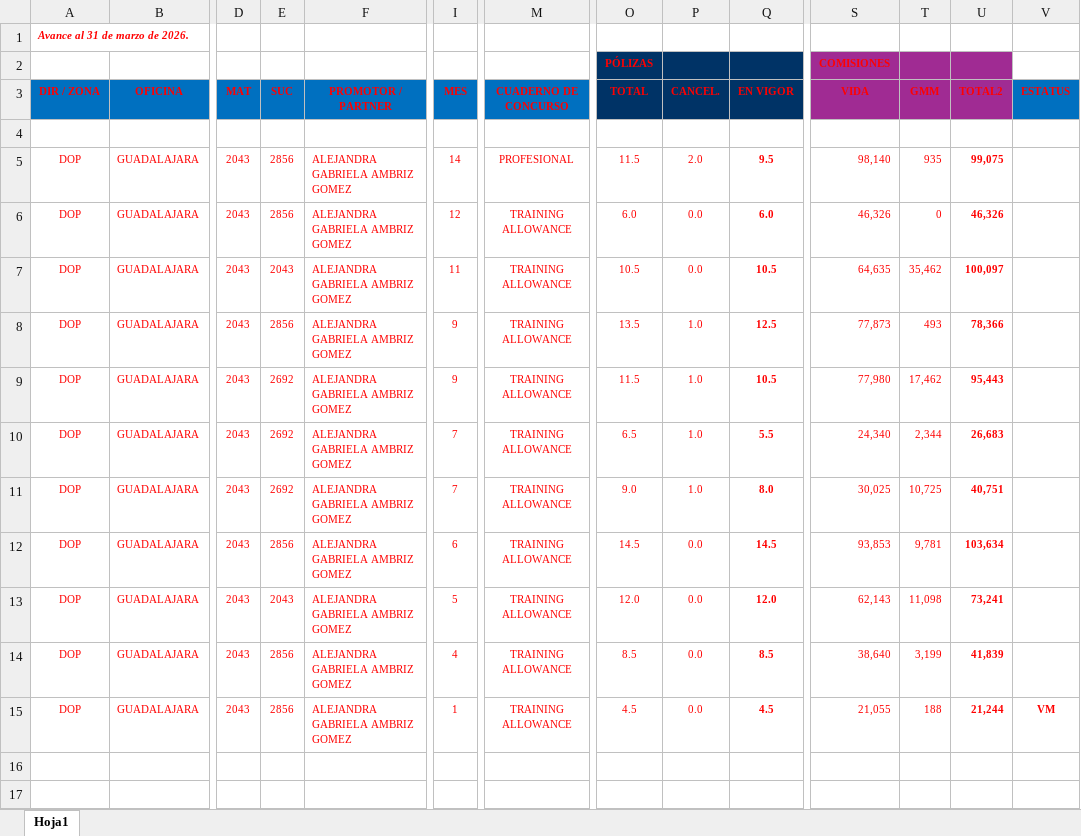
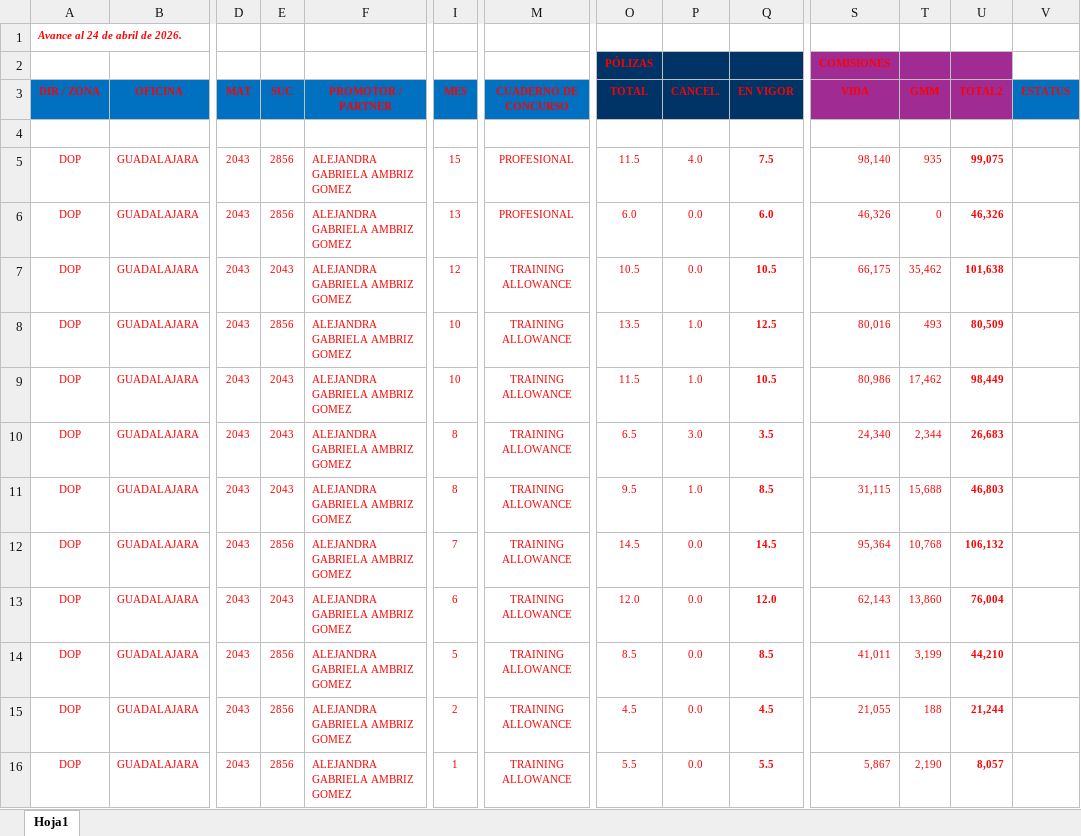
Before and after one commit to davalosdiego833/paneldecampanas, an Excel workbook: graduacion/graduacion.xlsx, sheet Hoja1, drawn as a sheet; only a part is shown, gaps mark what is left out; values as stored, in another font and other column widths than the file's, no borders; conditional formats and table styles not drawn; rows hold the shown columns only; the diff names each change by its address in the sheet, - before the commit and + after, or states it on an @@ line.

Commit message:
data: Actualización automática de reportes (2026-04-29 10:46)

```diff
--- a/graduacion/graduacion.xlsx (sheet Hoja1)
+++ b/graduacion/graduacion.xlsx (sheet Hoja1)
-A1 (DIR / ZONA): Avance al 31 de marzo de 2026.
+A1 (DIR / ZONA): Avance al 24 de abril de 2026.
-I5 (MES): 14
+I5 (MES): 15
-P5 (CANCEL.): 2.0
+P5 (CANCEL.): 4.0
-Q5 (EN VIGOR): 9.5
+Q5 (EN VIGOR): 7.5
-I6 (MES): 12
+I6 (MES): 13
-M6 (CUADERNO DE CONCURSO): TRAINING ALLOWANCE
+M6 (CUADERNO DE CONCURSO): PROFESIONAL
-I7 (MES): 11
+I7 (MES): 12
-S7 (VIDA): 64,635
+S7 (VIDA): 66,175
-U7 (TOTAL2): 100,097
+U7 (TOTAL2): 101,638
-I8:I9 (MES): 9
+I8:I9 (MES): 10
-S8 (VIDA): 77,873
+S8 (VIDA): 80,016
-U8 (TOTAL2): 78,366
+U8 (TOTAL2): 80,509
-E9:E11 (SUC): 2692
+E9:E11 (SUC): 2043
-S9 (VIDA): 77,980
+S9 (VIDA): 80,986
-U9 (TOTAL2): 95,443
+U9 (TOTAL2): 98,449
-I10:I11 (MES): 7
+I10:I11 (MES): 8
-P10 (CANCEL.): 1.0
+P10 (CANCEL.): 3.0
-Q10 (EN VIGOR): 5.5
+Q10 (EN VIGOR): 3.5
-O11 (TOTAL): 9.0
+O11 (TOTAL): 9.5
-Q11 (EN VIGOR): 8.0
+Q11 (EN VIGOR): 8.5
-S11 (VIDA): 30,025
+S11 (VIDA): 31,115
-T11 (GMM): 10,725
+T11 (GMM): 15,688
-U11 (TOTAL2): 40,751
+U11 (TOTAL2): 46,803
-I12 (MES): 6
+I12 (MES): 7
-S12 (VIDA): 93,853
+S12 (VIDA): 95,364
-T12 (GMM): 9,781
+T12 (GMM): 10,768
-U12 (TOTAL2): 103,634
+U12 (TOTAL2): 106,132
-I13 (MES): 5
+I13 (MES): 6
-T13 (GMM): 11,098
+T13 (GMM): 13,860
-U13 (TOTAL2): 73,241
+U13 (TOTAL2): 76,004
-I14 (MES): 4
+I14 (MES): 5
-S14 (VIDA): 38,640
+S14 (VIDA): 41,011
-U14 (TOTAL2): 41,839
+U14 (TOTAL2): 44,210
-I15 (MES): 1
+I15 (MES): 2
-V15 (ESTATUS): VM
+V15 (ESTATUS): (empty)
+row 16: DOP | GUADALAJARA | 2043 | 2856 | ALEJANDRA GABRIELA AMBRIZ GOMEZ | 1 | TRAINING ALLOWANCE | 5.5 | 0.0 | 5.5 | 5,867 | 2,190 | 8,057
```
Also changed, not shown: administrador/directorio_asesores.xlsx, camino_cumbre/CAMINO A LA CUMBRE.xlsx, 1 other file.
